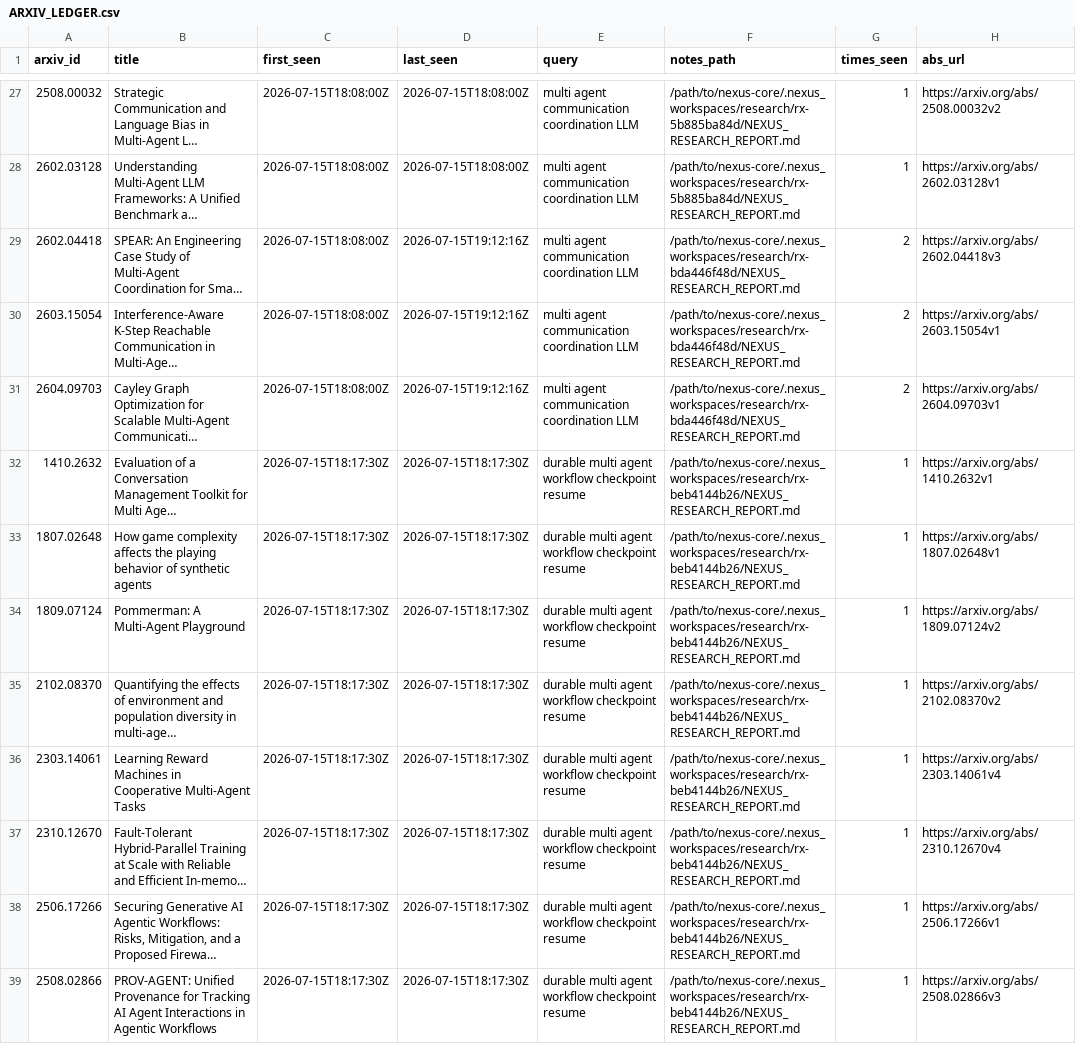
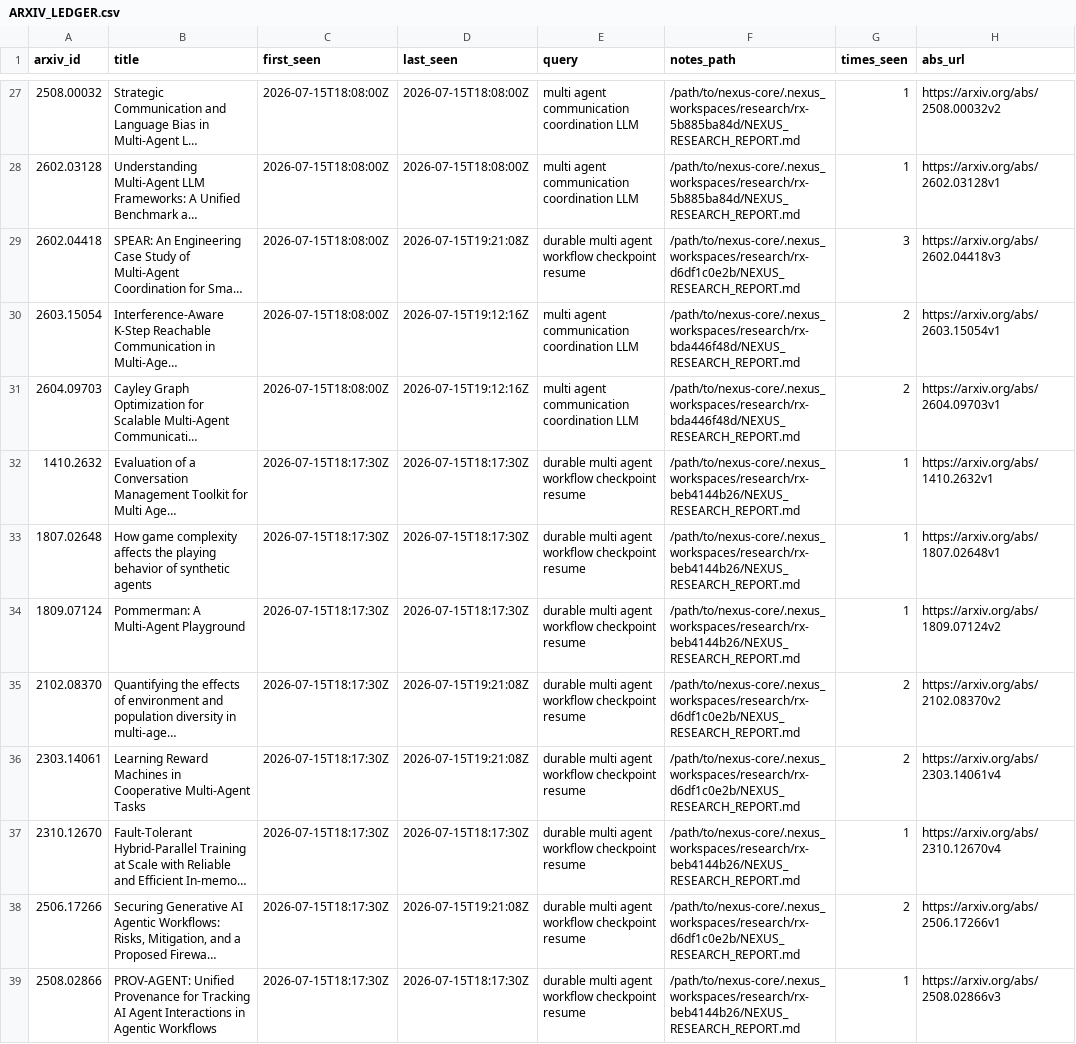
Before and after one commit to VincentMarquez/nexus-core, a CSV file: docs/ARXIV_LEDGER.csv, drawn as a sheet; only a part is shown, gaps mark what is left out; long unchanged cells end in …; the diff covers the shown part only; the diff names each change by its address in the sheet, - before the commit and + after, or states it on an @@ line.

```diff
--- a/docs/ARXIV_LEDGER.csv
+++ b/docs/ARXIV_LEDGER.csv
-D29 (last_seen): 2026-07-15T19:12:16Z
+D29 (last_seen): 2026-07-15T19:21:08Z
-E29 (query): multi agent communication coordination LLM
+E29 (query): durable multi agent workflow checkpoint resume
-F29 (notes_path): /path/to/nexus-core/.nexus_workspaces/research/rx-bda446f48d/NEXUS_RESEARCH_REPORT.md
+F29 (notes_path): /path/to/nexus-core/.nexus_workspaces/research/rx-d6df1c0e2b/NEXUS_RESEARCH_REPORT.md
-G29 (times_seen): 2
+G29 (times_seen): 3
-D35:D36 (last_seen): 2026-07-15T18:17:30Z
+D35:D36 (last_seen): 2026-07-15T19:21:08Z
-F35:F36 (notes_path): /path/to/nexus-core/.nexus_workspaces/research/rx-beb4144b26/NEXUS_RESEARCH_REPORT.md
+F35:F36 (notes_path): /path/to/nexus-core/.nexus_workspaces/research/rx-d6df1c0e2b/NEXUS_RESEARCH_REPORT.md
-G35:G36 (times_seen): 1
+G35:G36 (times_seen): 2
-D38 (last_seen): 2026-07-15T18:17:30Z
+D38 (last_seen): 2026-07-15T19:21:08Z
-F38 (notes_path): /path/to/nexus-core/.nexus_workspaces/research/rx-beb4144b26/NEXUS_RESEARCH_REPORT.md
+F38 (notes_path): /path/to/nexus-core/.nexus_workspaces/research/rx-d6df1c0e2b/NEXUS_RESEARCH_REPORT.md
-G38 (times_seen): 1
+G38 (times_seen): 2
```
Also changed, not shown: 11 added rows and 20 edited cells elsewhere in this file, 7 other files.
